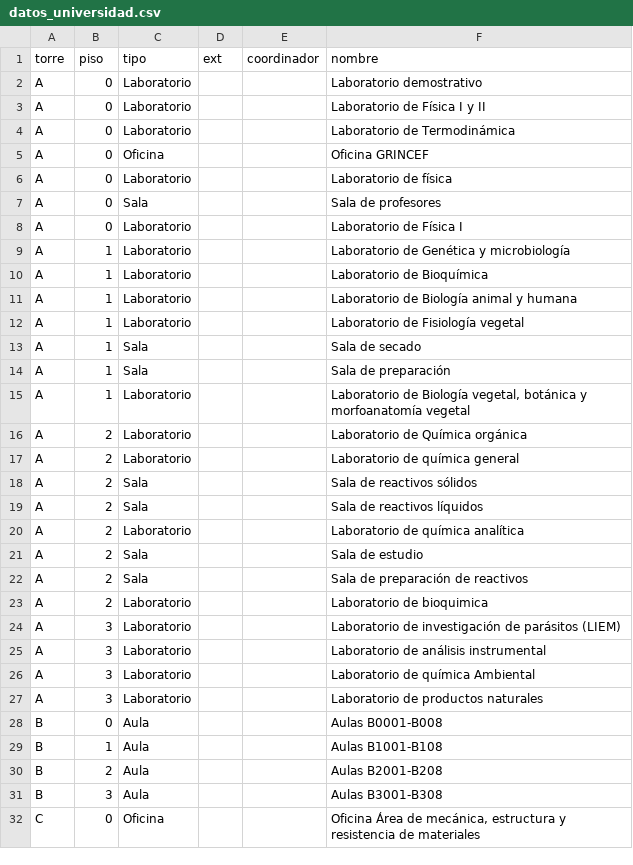
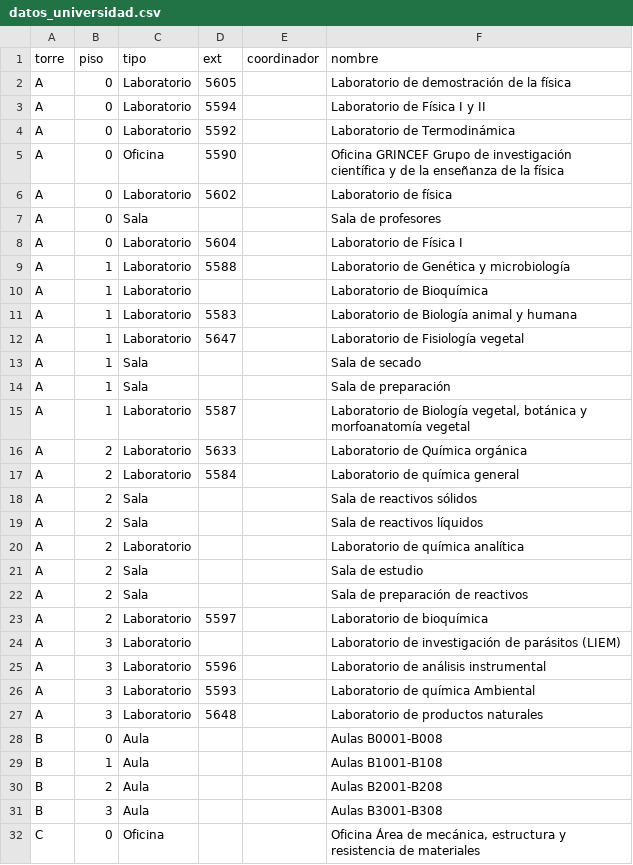
Before and after one commit to diegogo69/cautec, a CSV file: src/static/csv/datos_universidad.csv, drawn as a sheet; only a part is shown; the diff covers the shown part only.

```diff
--- a/src/static/csv/datos_universidad.csv
+++ b/src/static/csv/datos_universidad.csv
@@ -1,18 +1,18 @@
 torre,piso,tipo,ext,coordinador,nombre
-A,0,Laboratorio,,,Laboratorio demostrativo
-A,0,Laboratorio,,,Laboratorio de Física I y II
-A,0,Laboratorio,,,Laboratorio de Termodinámica
-A,0,Oficina,,,Oficina GRINCEF
-A,0,Laboratorio,,,Laboratorio de física
+A,0,Laboratorio,5605,,Laboratorio de demostración de la física
+A,0,Laboratorio,5594,,Laboratorio de Física I y II
+A,0,Laboratorio,5592,,Laboratorio de Termodinámica
+A,0,Oficina,5590,,Oficina GRINCEF Grupo de investigación científica y de la enseñanza de la física
+A,0,Laboratorio,5602,,Laboratorio de física
 A,0,Sala,,,Sala de profesores
-A,0,Laboratorio,,,Laboratorio de Física I
-A,1,Laboratorio,,,Laboratorio de Genética y microbiología
+A,0,Laboratorio,5604,,Laboratorio de Física I
+A,1,Laboratorio,5588,,Laboratorio de Genética y microbiología
 A,1,Laboratorio,,,Laboratorio de Bioquímica
-A,1,Laboratorio,,,Laboratorio de Biología animal y humana
-A,1,Laboratorio,,,Laboratorio de Fisiología vegetal
+A,1,Laboratorio,5583,,Laboratorio de Biología animal y humana
+A,1,Laboratorio,5647,,Laboratorio de Fisiología vegetal
 A,1,Sala,,,Sala de secado
 A,1,Sala,,,Sala de preparación
-A,1,Laboratorio,,,"Laboratorio de Biología vegetal, botánica y morfoanatomía vegetal"
-A,2,Laboratorio,,,Laboratorio de Química orgánica
-A,2,Laboratorio,,,Laboratorio de química general
+A,1,Laboratorio,5587,,"Laboratorio de Biología vegetal, botánica y morfoanatomía vegetal"
+A,2,Laboratorio,5633,,Laboratorio de Química orgánica
+A,2,Laboratorio,5584,,Laboratorio de química general
 A,2,Sala,,,Sala de reactivos sólidos
@@ -22,7 +22,7 @@ A,2,Sala,,,Sala de estudio
 A,2,Sala,,,Sala de preparación de reactivos
-A,2,Laboratorio,,,Laboratorio de bioquimica
+A,2,Laboratorio,5597,,Laboratorio de bioquímica
 A,3,Laboratorio,,,Laboratorio de investigación de parásitos (LIEM)
-A,3,Laboratorio,,,Laboratorio de análisis instrumental
-A,3,Laboratorio,,,Laboratorio de química Ambiental
-A,3,Laboratorio,,,Laboratorio de productos naturales
+A,3,Laboratorio,5596,,Laboratorio de análisis instrumental
+A,3,Laboratorio,5593,,Laboratorio de química Ambiental
+A,3,Laboratorio,5648,,Laboratorio de productos naturales
 B,0,Aula,,,Aulas B0001-B008
```
Also changed, not shown: 33 edited cells elsewhere in this file, 2 other files.
